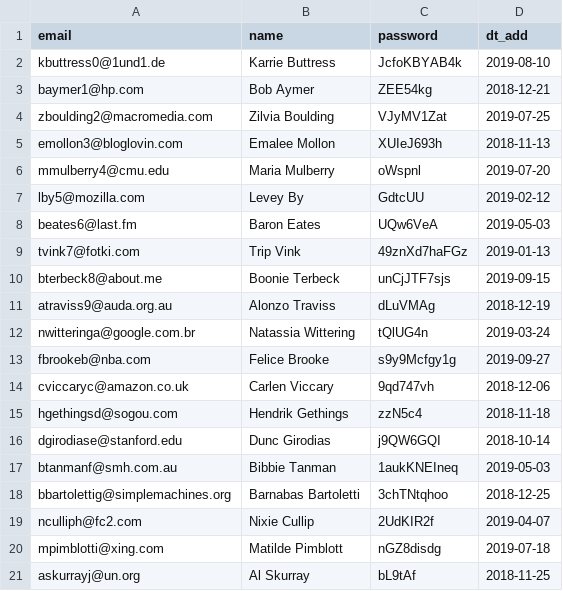
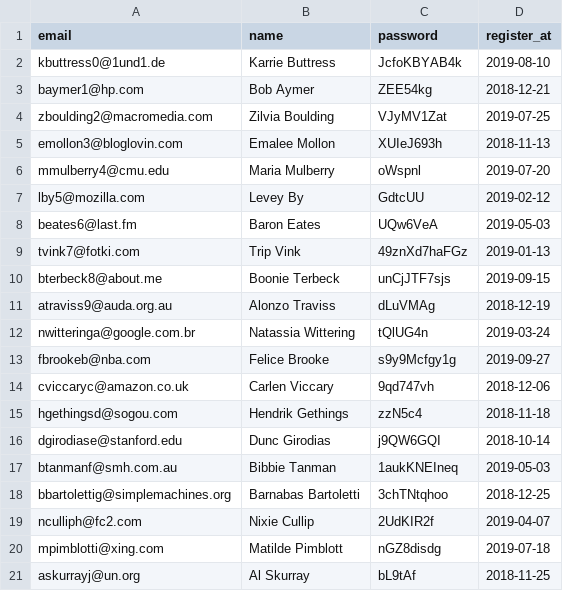
Before and after one commit to pasha-zigzag/834029-task-force-1, a CSV file: data/users.csv, drawn as a sheet.

```diff
--- a/data/users.csv
+++ b/data/users.csv
@@ -1,2 +1,2 @@
-email,name,password,dt_add
+email,name,password,register_at
 kbuttress0@1und1.de,Karrie Buttress,JcfoKBYAB4k,2019-08-10
```
Also changed, not shown: data/categories.csv, data/opinions.csv, 6 other files.
